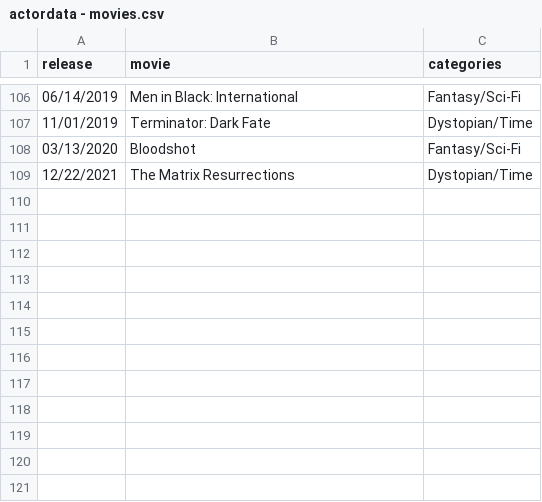
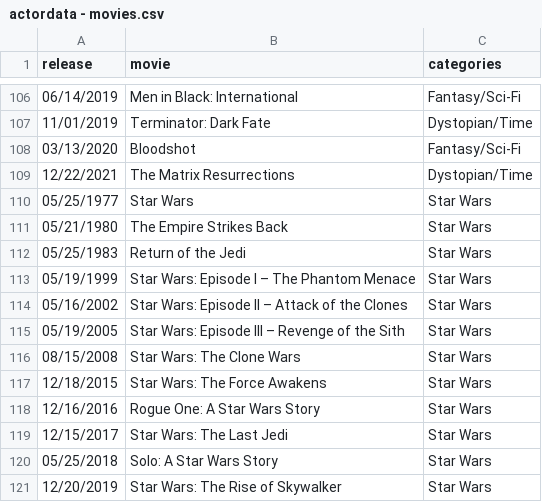
Before and after one commit to triviadraft/triviadraft.github.io, a CSV file: python/actordata - movies.csv, drawn as a sheet; only a part is shown, gaps mark what is left out.

```diff
--- a/python/actordata - movies.csv
+++ b/python/actordata - movies.csv
@@ -109 +109,13 @@ release,movie,categories
 12/22/2021,The Matrix Resurrections,Dystopian/Time
+05/25/1977,Star Wars,Star Wars
+05/21/1980,The Empire Strikes Back,Star Wars
+05/25/1983,Return of the Jedi,Star Wars
+05/19/1999,Star Wars: Episode I – The Phantom Menace,Star Wars
+05/16/2002,Star Wars: Episode II – Attack of the Clones,Star Wars
+05/19/2005,Star Wars: Episode III – Revenge of the Sith,Star Wars
+08/15/2008,Star Wars: The Clone Wars,Star Wars
+12/18/2015,Star Wars: The Force Awakens,Star Wars
+12/16/2016,Rogue One: A Star Wars Story,Star Wars
+12/15/2017,Star Wars: The Last Jedi,Star Wars
+05/25/2018,Solo: A Star Wars Story,Star Wars
+12/20/2019,Star Wars: The Rise of Skywalker,Star Wars
```
Also changed, not shown: python/actordata - taglines.csv, 2 other files.
